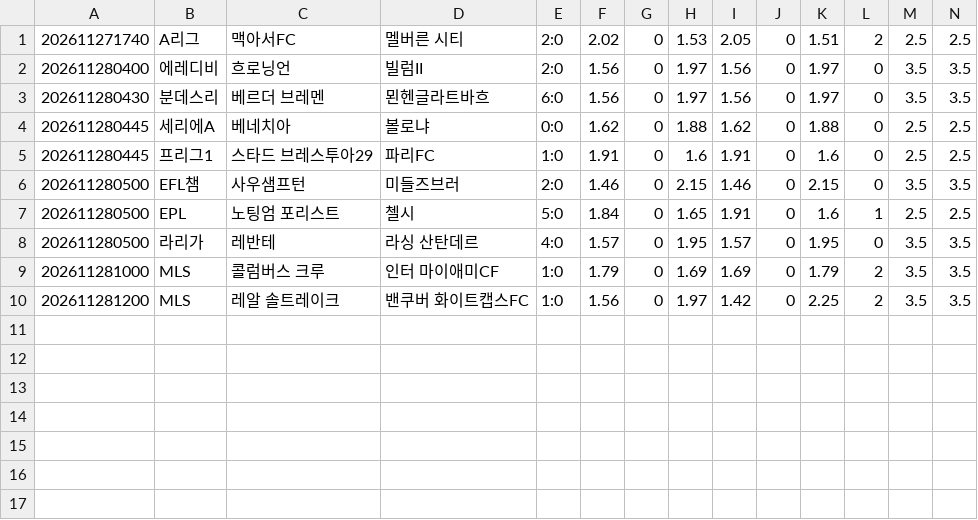
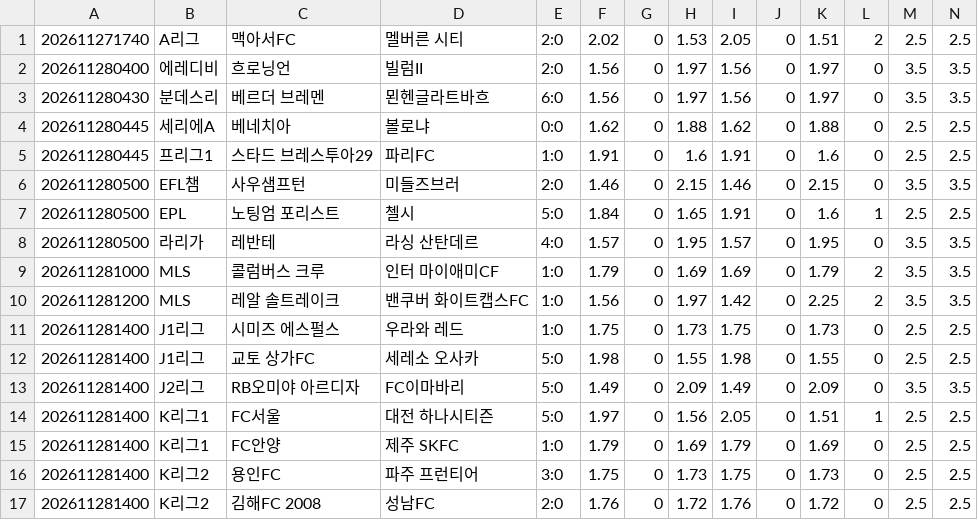
Before and after one commit to minhu8238/odds-lens, a CSV file: data/history_new/260141/atlas_soccer_ou_2.csv, drawn as a sheet; only a part is shown; rows hold the shown columns only; the diff names each change by its address in the sheet, - before the commit and + after, or states it on an @@ line.

```diff
--- a/data/history_new/260141/atlas_soccer_ou_2.csv
+++ b/data/history_new/260141/atlas_soccer_ou_2.csv
+row 11: 202611281400 | J1리그 | 시미즈 에스펄스 | 우라와 레드 | 1:0 | 1.75 | 0 | 1.73 | 1.75 | 0 | 1.73 | 0 | 2.5 | 2.5
+row 12: 202611281400 | J1리그 | 교토 상가FC | 세레소 오사카 | 5:0 | 1.98 | 0 | 1.55 | 1.98 | 0 | 1.55 | 0 | 2.5 | 2.5
+row 13: 202611281400 | J2리그 | RB오미야 아르디자 | FC이마바리 | 5:0 | 1.49 | 0 | 2.09 | 1.49 | 0 | 2.09 | 0 | 3.5 | 3.5
+row 14: 202611281400 | K리그1 | FC서울 | 대전 하나시티즌 | 5:0 | 1.97 | 0 | 1.56 | 2.05 | 0 | 1.51 | 1 | 2.5 | 2.5
+row 15: 202611281400 | K리그1 | FC안양 | 제주 SKFC | 1:0 | 1.79 | 0 | 1.69 | 1.79 | 0 | 1.69 | 0 | 2.5 | 2.5
+row 16: 202611281400 | K리그2 | 용인FC | 파주 프런티어 | 3:0 | 1.75 | 0 | 1.73 | 1.75 | 0 | 1.73 | 0 | 2.5 | 2.5
+row 17: 202611281400 | K리그2 | 김해FC 2008 | 성남FC | 2:0 | 1.76 | 0 | 1.72 | 1.76 | 0 | 1.72 | 0 | 2.5 | 2.5
```
Also changed, not shown: data/history_new/260141/atlas_soccer_handicap_3.csv, data/history_new/260141/atlas_soccer_normal_3.csv, 26 other files.
